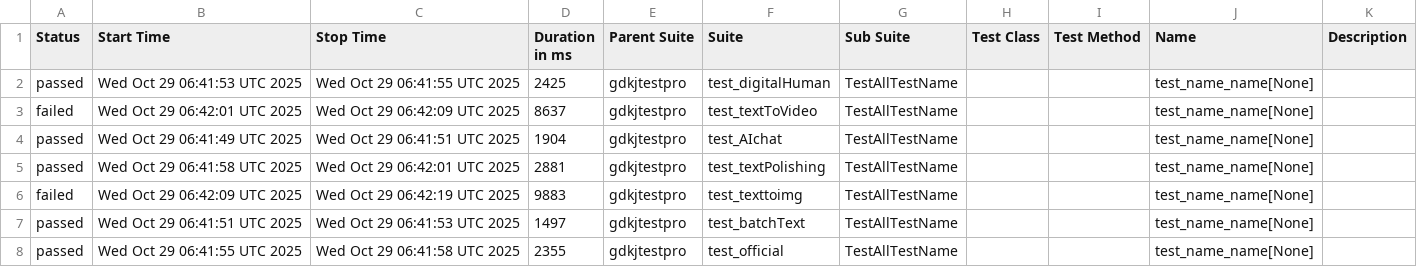
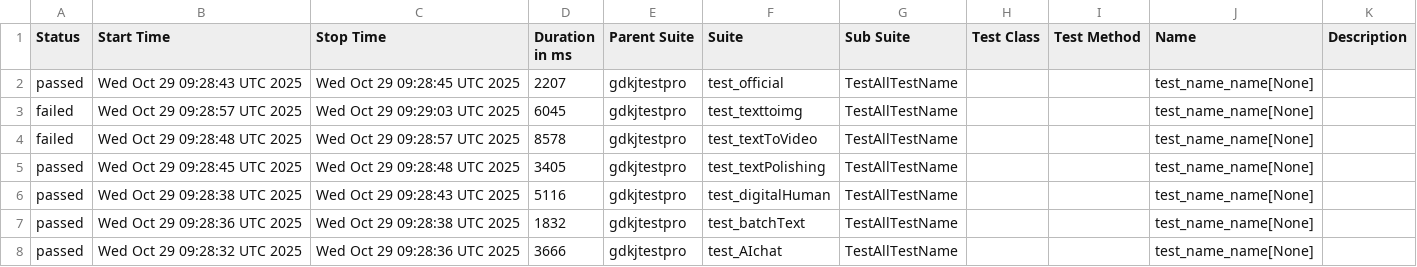
Before and after one commit to cmd-is-xka/gdkj, a CSV file: data/suites.csv, drawn as a sheet.

```diff
--- a/data/suites.csv
+++ b/data/suites.csv
@@ -1,8 +1,8 @@
 "Status","Start Time","Stop Time","Duration in ms","Parent Suite","Suite","Sub Suite","Test Class","Test Method","Name","Description"
-"passed","Wed Oct 29 06:41:53 UTC 2025","Wed Oct 29 06:41:55 UTC 2025","2425","gdkjtestpro","test_digitalHuman","TestAllTestName","","","test_name_name[None]",""
-"failed","Wed Oct 29 06:42:01 UTC 2025","Wed Oct 29 06:42:09 UTC 2025","8637","gdkjtestpro","test_textToVideo","TestAllTestName","","","test_name_name[None]",""
-"passed","Wed Oct 29 06:41:49 UTC 2025","Wed Oct 29 06:41:51 UTC 2025","1904","gdkjtestpro","test_AIchat","TestAllTestName","","","test_name_name[None]",""
-"passed","Wed Oct 29 06:41:58 UTC 2025","Wed Oct 29 06:42:01 UTC 2025","2881","gdkjtestpro","test_textPolishing","TestAllTestName","","","test_name_name[None]",""
-"failed","Wed Oct 29 06:42:09 UTC 2025","Wed Oct 29 06:42:19 UTC 2025","9883","gdkjtestpro","test_texttoimg","TestAllTestName","","","test_name_name[None]",""
-"passed","Wed Oct 29 06:41:51 UTC 2025","Wed Oct 29 06:41:53 UTC 2025","1497","gdkjtestpro","test_batchText","TestAllTestName","","","test_name_name[None]",""
-"passed","Wed Oct 29 06:41:55 UTC 2025","Wed Oct 29 06:41:58 UTC 2025","2355","gdkjtestpro","test_official","TestAllTestName","","","test_name_name[None]",""
+"passed","Wed Oct 29 09:28:43 UTC 2025","Wed Oct 29 09:28:45 UTC 2025","2207","gdkjtestpro","test_official","TestAllTestName","","","test_name_name[None]",""
+"failed","Wed Oct 29 09:28:57 UTC 2025","Wed Oct 29 09:29:03 UTC 2025","6045","gdkjtestpro","test_texttoimg","TestAllTestName","","","test_name_name[None]",""
+"failed","Wed Oct 29 09:28:48 UTC 2025","Wed Oct 29 09:28:57 UTC 2025","8578","gdkjtestpro","test_textToVideo","TestAllTestName","","","test_name_name[None]",""
+"passed","Wed Oct 29 09:28:45 UTC 2025","Wed Oct 29 09:28:48 UTC 2025","3405","gdkjtestpro","test_textPolishing","TestAllTestName","","","test_name_name[None]",""
+"passed","Wed Oct 29 09:28:38 UTC 2025","Wed Oct 29 09:28:43 UTC 2025","5116","gdkjtestpro","test_digitalHuman","TestAllTestName","","","test_name_name[None]",""
+"passed","Wed Oct 29 09:28:36 UTC 2025","Wed Oct 29 09:28:38 UTC 2025","1832","gdkjtestpro","test_batchText","TestAllTestName","","","test_name_name[None]",""
+"passed","Wed Oct 29 09:28:32 UTC 2025","Wed Oct 29 09:28:36 UTC 2025","3666","gdkjtestpro","test_AIchat","TestAllTestName","","","test_name_name[None]",""
```
Also changed, not shown: 29 other files.
